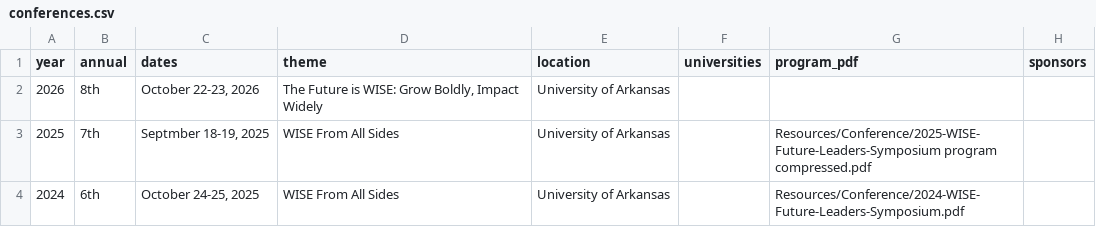
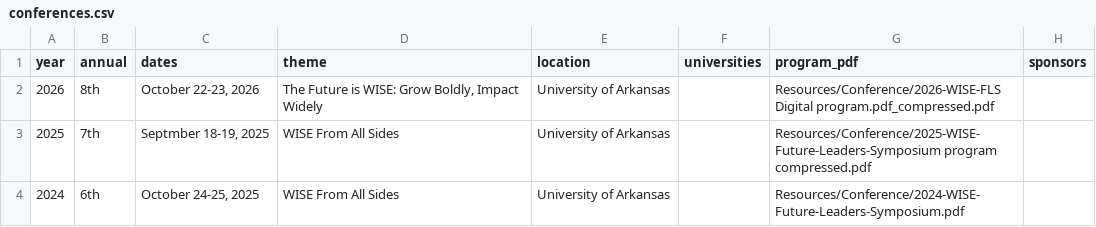
Before and after one commit to thewiseconnections/thewiseconnections.github.io, a CSV file: content/conferences.csv, drawn as a sheet.

Commit message:
Update conferences.csv
updated the new conference

```diff
--- a/content/conferences.csv
+++ b/content/conferences.csv
@@ -1,3 +1,3 @@
 year,annual,dates,theme,location,universities,program_pdf,sponsors
-2026,8th,"October 22-23, 2026","The Future is WISE: Grow Boldly, Impact Widely",University of Arkansas,,,
+2026,8th,"October 22-23, 2026","The Future is WISE: Grow Boldly, Impact Widely",University of Arkansas,,Resources/Conference/2026-WISE-FLS Digital program.pdf_compressed.pdf,
 2025,7th,"Septmber 18-19, 2025",WISE From All Sides,University of Arkansas,,Resources/Conference/2025-WISE-Future-Leaders-Symposium program compressed.pdf,
```
